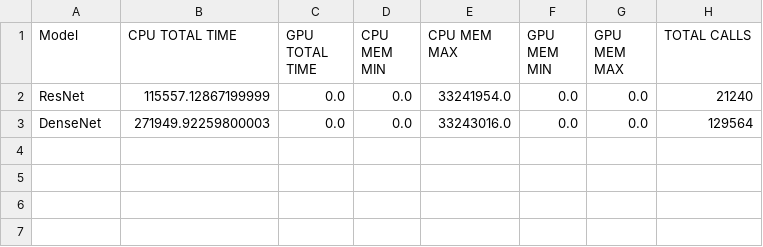
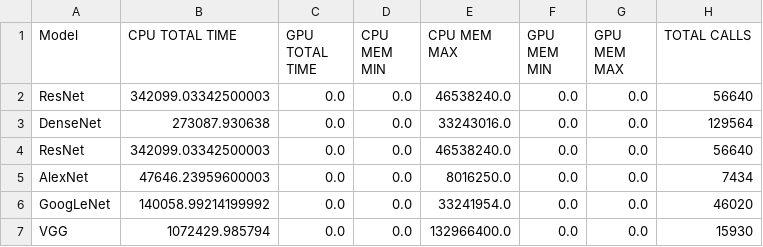
Before and after one commit to mattiammarino3/CovidDetection, a CSV file: csv/MemoryUsage_CPU.csv, drawn as a sheet.

```diff
--- a/csv/MemoryUsage_CPU.csv
+++ b/csv/MemoryUsage_CPU.csv
@@ -1,3 +1,7 @@
 Model,CPU TOTAL TIME,GPU TOTAL TIME,CPU MEM MIN,CPU MEM MAX,GPU MEM MIN,GPU MEM MAX,TOTAL CALLS
-ResNet,115557.12867199999,0.0,0.0,33241954.0,0.0,0.0,21240
-DenseNet,271949.92259800003,0.0,0.0,33243016.0,0.0,0.0,129564
+ResNet,342099.03342500003,0.0,0.0,46538240.0,0.0,0.0,56640
+DenseNet,273087.930638,0.0,0.0,33243016.0,0.0,0.0,129564
+ResNet,342099.03342500003,0.0,0.0,46538240.0,0.0,0.0,56640
+AlexNet,47646.23959600003,0.0,0.0,8016250.0,0.0,0.0,7434
+GoogLeNet,140058.99214199992,0.0,0.0,33241954.0,0.0,0.0,46020
+VGG,1072429.985794,0.0,0.0,132966400.0,0.0,0.0,15930
```
Also changed, not shown: csv/Classification_densenet_CPU.csv, csv/Classification_densenet_GPU.csv, 41 other files.
